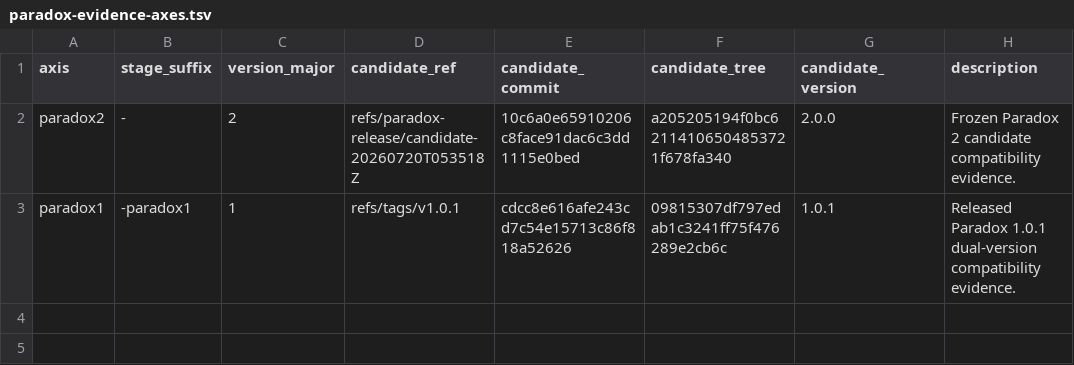
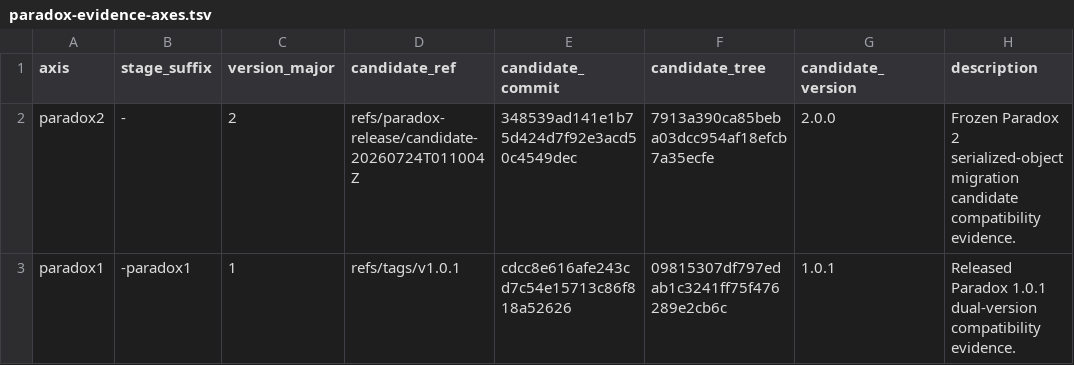
Before and after one commit to mlr-org/paradox, a TSV file: compat/paradox-evidence-axes.tsv, drawn as a sheet.

```diff
--- a/compat/paradox-evidence-axes.tsv
+++ b/compat/paradox-evidence-axes.tsv
@@ -1,3 +1,3 @@
 axis	stage_suffix	version_major	candidate_ref	candidate_commit	candidate_tree	candidate_version	description
-paradox2	-	2	refs/paradox-release/candidate-20260720T053518Z	10c6a0e65910206c8face91dac6c3dd1115e0bed	a205205194f0bc62114106504853721f678fa340	2.0.0	Frozen Paradox 2 candidate compatibility evidence.
+paradox2	-	2	refs/paradox-release/candidate-20260724T011004Z	348539ad141e1b75d424d7f92e3acd50c4549dec	7913a390ca85beba03dcc954af18efcb7a35ecfe	2.0.0	Frozen Paradox 2 serialized-object migration candidate compatibility evidence.
 paradox1	-paradox1	1	refs/tags/v1.0.1	cdcc8e616afe243cd7c54e15713c86f818a52626	09815307df797edab1c3241ff75f476289e2cb6c	1.0.1	Released Paradox 1.0.1 dual-version compatibility evidence.
```
Also changed, not shown: compat/github-bridge-provenance.release-refresh-20260720.tsv, compat/github-snapshot.release-refresh-20260720.tsv, 8 other files.
